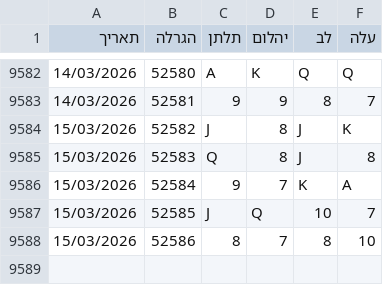
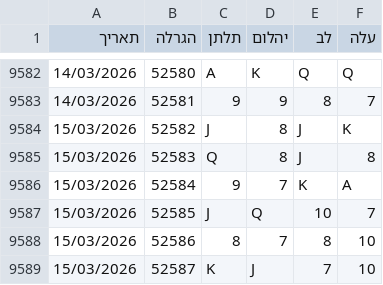
Before and after one commit to laly100/chance-feed, a CSV file: chance0.csv, drawn as a sheet; only a part is shown, gaps mark what is left out.

```diff
--- a/chance0.csv
+++ b/chance0.csv
@@ -9588 +9588,2 @@
 15/03/2026,52586,8,7,8,10,
+15/03/2026,52587,K,J,7,10,
```
Also changed, not shown: mini/latest_1000.csv, mini/latest_2000.csv, 2 other files.
